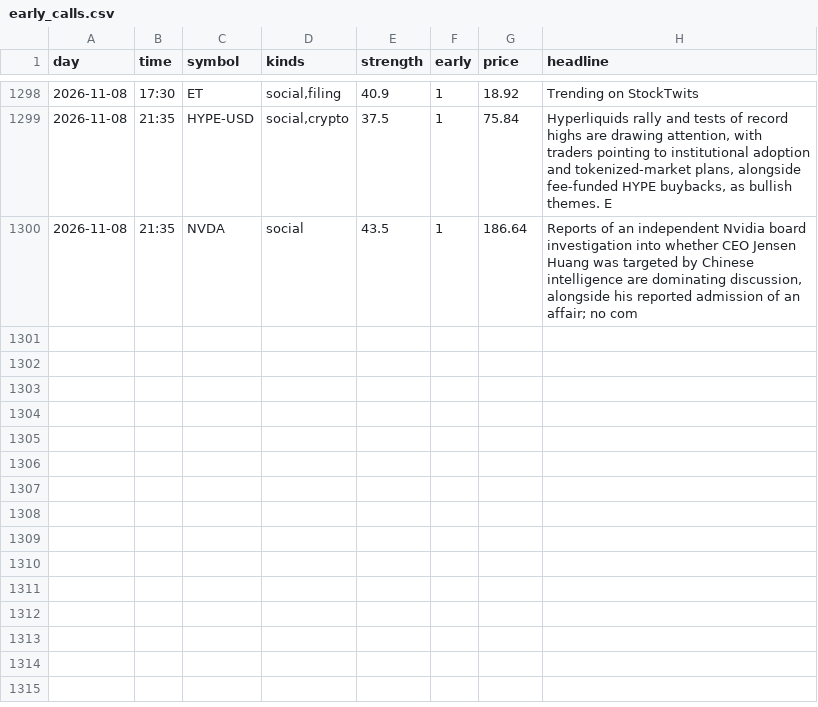
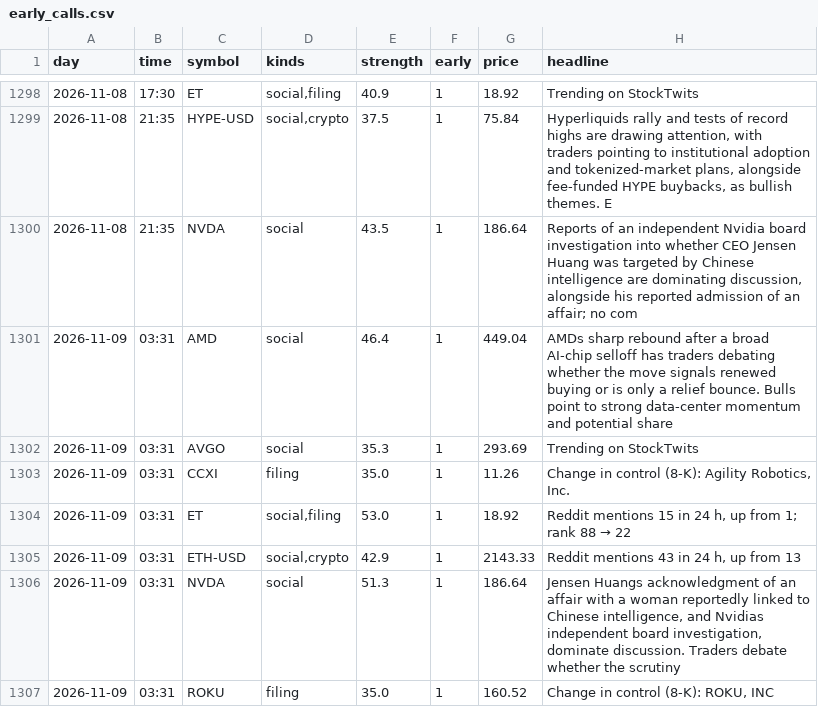
Before and after one commit to jwill736/market-tracker, a CSV file: early_calls.csv, drawn as a sheet; only a part is shown, gaps mark what is left out; the diff names each change by its address in the sheet, - before the commit and + after, or states it on an @@ line.

```diff
--- a/early_calls.csv
+++ b/early_calls.csv
+row 1301: 2026-11-09 | 03:31 | AMD | social | 46.4 | 1 | 449.04 | AMDs sharp rebound after a broad AI-chip selloff has traders debating whether the move signals renewed buying or is only a relief bounce. Bulls point to strong data-center momentum and potential share
+row 1302: 2026-11-09 | 03:31 | AVGO | social | 35.3 | 1 | 293.69 | Trending on StockTwits
+row 1303: 2026-11-09 | 03:31 | CCXI | filing | 35.0 | 1 | 11.26 | Change in control (8-K): Agility Robotics, Inc.
+row 1304: 2026-11-09 | 03:31 | ET | social,filing | 53.0 | 1 | 18.92 | Reddit mentions 15 in 24 h, up from 1; rank 88 → 22
+row 1305: 2026-11-09 | 03:31 | ETH-USD | social,crypto | 42.9 | 1 | 2143.33 | Reddit mentions 43 in 24 h, up from 13
+row 1306: 2026-11-09 | 03:31 | NVDA | social | 51.3 | 1 | 186.64 | Jensen Huangs acknowledgment of an affair with a woman reportedly linked to Chinese intelligence, and Nvidias independent board investigation, dominate discussion. Traders debate whether the scrutiny
+row 1307: 2026-11-09 | 03:31 | ROKU | filing | 35.0 | 1 | 160.52 | Change in control (8-K): ROKU, INC
```
Also changed, not shown: 1 other file.
